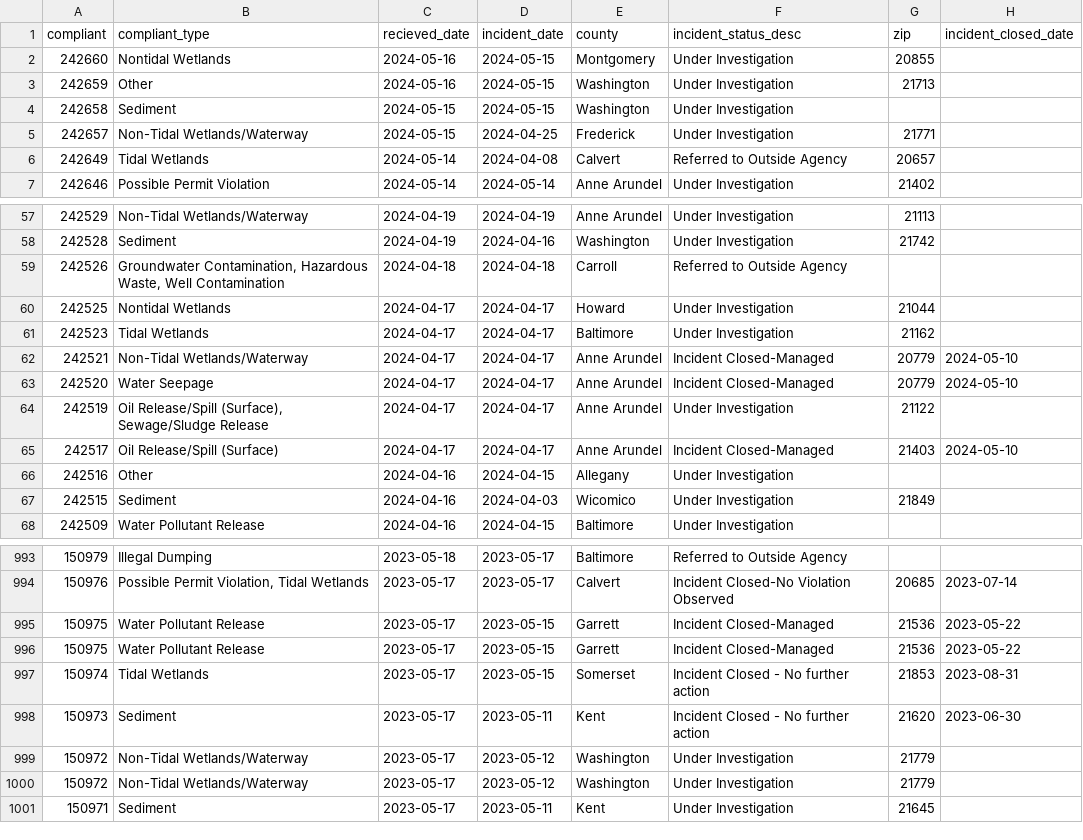
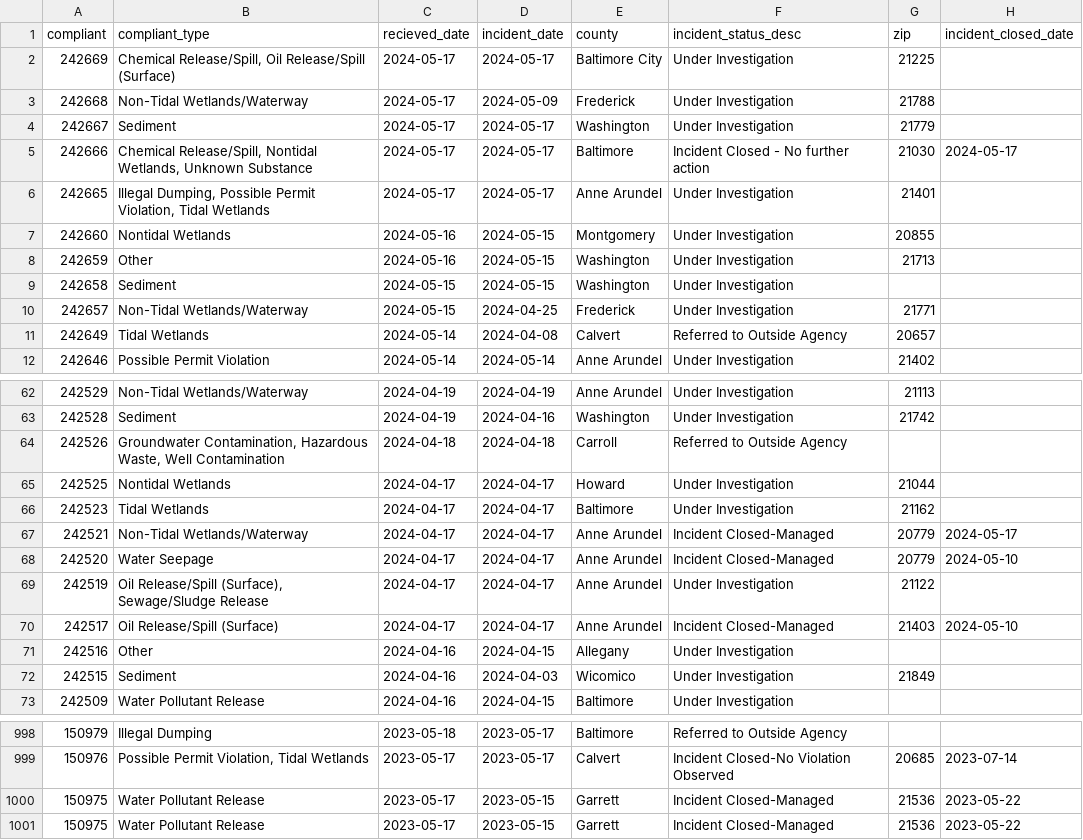
Before and after one commit to amandavhernan/enviro_complaints, a CSV file: complaints_data.csv, drawn as a sheet; only a part is shown, gaps mark what is left out.

Commit message:
new complaints found

```diff
--- a/complaints_data.csv
+++ b/complaints_data.csv
@@ -1,2 +1,7 @@
 compliant,compliant_type,recieved_date,incident_date,county,incident_status_desc,zip,incident_closed_date
+242669,"Chemical Release/Spill, Oil Release/Spill (Surface)",2024-05-17,2024-05-17,Baltimore City,Under Investigation,21225,
+242668,Non-Tidal Wetlands/Waterway,2024-05-17,2024-05-09,Frederick,Under Investigation,21788,
+242667,Sediment,2024-05-17,2024-05-17,Washington,Under Investigation,21779,
+242666,"Chemical Release/Spill, Nontidal Wetlands, Unknown Substance",2024-05-17,2024-05-17,Baltimore,Incident Closed - No further action,21030,2024-05-17
+242665,"Illegal Dumping, Possible Permit Violation, Tidal Wetlands",2024-05-17,2024-05-17,Anne Arundel,Under Investigation,21401,
 242660,Nontidal Wetlands,2024-05-16,2024-05-15,Montgomery,Under Investigation,20855,
@@ -61,3 +66,3 @@ compliant,compliant_type,recieved_date,incident_date,county,incident_status_desc
 242523,Tidal Wetlands,2024-04-17,2024-04-17,Baltimore,Under Investigation,21162,
-242521,Non-Tidal Wetlands/Waterway,2024-04-17,2024-04-17,Anne Arundel,Incident Closed-Managed,20779,2024-05-10
+242521,Non-Tidal Wetlands/Waterway,2024-04-17,2024-04-17,Anne Arundel,Incident Closed-Managed,20779,2024-05-17
 242520,Water Seepage,2024-04-17,2024-04-17,Anne Arundel,Incident Closed-Managed,20779,2024-05-10
@@ -996,6 +1001 @@ compliant,compliant_type,recieved_date,incident_date,county,incident_status_desc
 150975,Water Pollutant Release,2023-05-17,2023-05-15,Garrett,Incident Closed-Managed,21536,2023-05-22
-150974,Tidal Wetlands,2023-05-17,2023-05-15,Somerset,Incident Closed - No further action,21853,2023-08-31
-150973,Sediment,2023-05-17,2023-05-11,Kent,Incident Closed - No further action,21620,2023-06-30
-150972,Non-Tidal Wetlands/Waterway,2023-05-17,2023-05-12,Washington,Under Investigation,21779,
-150972,Non-Tidal Wetlands/Waterway,2023-05-17,2023-05-12,Washington,Under Investigation,21779,
-150971,Sediment,2023-05-17,2023-05-11,Kent,Under Investigation,21645,
```
Also changed, not shown: 1 other file.
